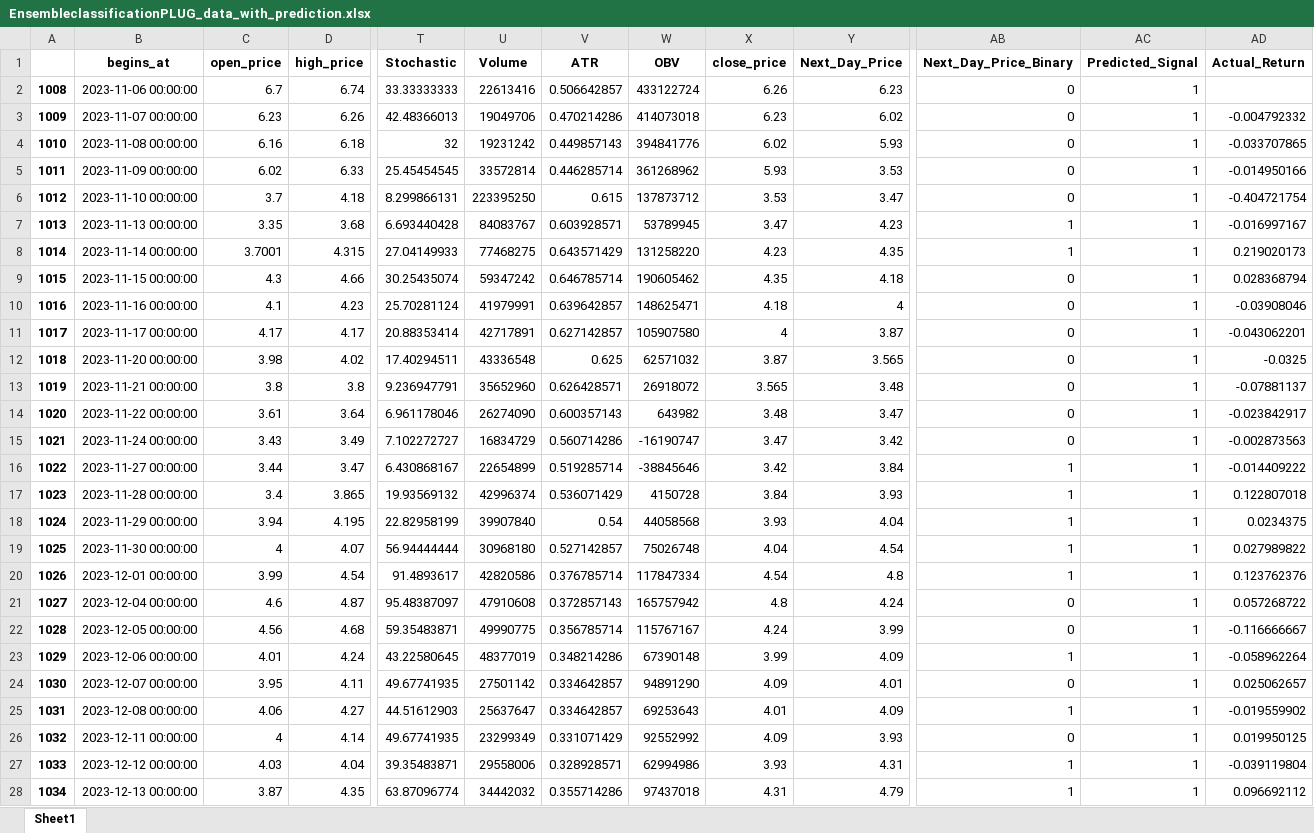
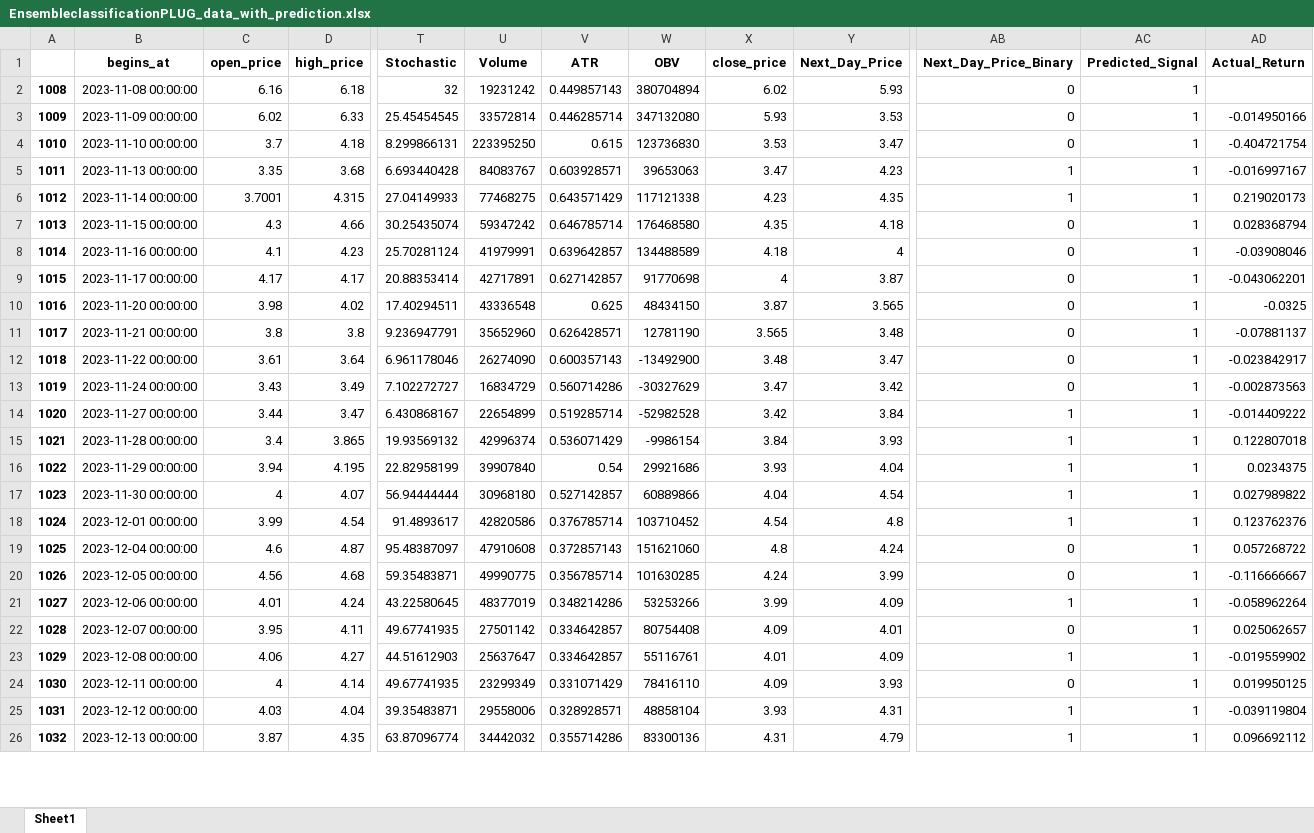
Before and after one commit to fsagir123/1.trading_algo_backtest_robinhood, an Excel workbook: EnsembleclassificationPLUG_data_with_prediction.xlsx, sheet Sheet1, drawn as a sheet; only a part is shown, gaps mark what is left out; values as stored, in another font and other column widths than the file's, no borders; removed rows and columns are numbered as before the commit, all else as after; rows hold the shown columns only; the diff covers the shown part only; the diff names each change by its address in the sheet, - before the commit and + after, or states it on an @@ line.

```diff
--- a/EnsembleclassificationPLUG_data_with_prediction.xlsx (sheet Sheet1)
+++ b/EnsembleclassificationPLUG_data_with_prediction.xlsx (sheet Sheet1)
-row 2: 1008 | 2023-11-06 00:00:00 | 6.7 | 6.74 | 33.33333333 | 22613416 | 0.506642857 | 433122724 | 6.26 | 6.23 | 0 | 1
-row 3: 1009 | 2023-11-07 00:00:00 | 6.23 | 6.26 | 42.48366013 | 19049706 | 0.470214286 | 414073018 | 6.23 | 6.02 | 0 | 1 | -0.004792332
@@ column A renumbered between rows 2 and 248 @@
-W2 (OBV): 394841776
+W2 (OBV): 380704894
-AD2 (Actual_Return): -0.033707865
+AD2 (Actual_Return): (empty)
-W3 (OBV): 361268962
+W3 (OBV): 347132080
-W4 (OBV): 137873712
+W4 (OBV): 123736830
-W5 (OBV): 53789945
+W5 (OBV): 39653063
-W6 (OBV): 131258220
+W6 (OBV): 117121338
-W7 (OBV): 190605462
+W7 (OBV): 176468580
-W8 (OBV): 148625471
+W8 (OBV): 134488589
-W9 (OBV): 105907580
+W9 (OBV): 91770698
-W10 (OBV): 62571032
+W10 (OBV): 48434150
-W11 (OBV): 26918072
+W11 (OBV): 12781190
-W12 (OBV): 643982
+W12 (OBV): -13492900
-W13 (OBV): -16190747
+W13 (OBV): -30327629
-W14 (OBV): -38845646
+W14 (OBV): -52982528
-W15 (OBV): 4150728
+W15 (OBV): -9986154
-W16 (OBV): 44058568
+W16 (OBV): 29921686
-W17 (OBV): 75026748
+W17 (OBV): 60889866
-W18 (OBV): 117847334
+W18 (OBV): 103710452
-W19 (OBV): 165757942
+W19 (OBV): 151621060
-W20 (OBV): 115767167
+W20 (OBV): 101630285
-W21 (OBV): 67390148
+W21 (OBV): 53253266
-W22 (OBV): 94891290
+W22 (OBV): 80754408
-W23 (OBV): 69253643
+W23 (OBV): 55116761
-W24 (OBV): 92552992
+W24 (OBV): 78416110
-W25 (OBV): 62994986
+W25 (OBV): 48858104
-W26 (OBV): 97437018
+W26 (OBV): 83300136
```
Also changed, not shown: 2 added rows and 564 edited cells elsewhere in this sheet, EnsembleregressionPLUG_data_with_prediction.xlsx, LSTMclassificationPLUG_data_with_prediction.xlsx, 20 other files.
